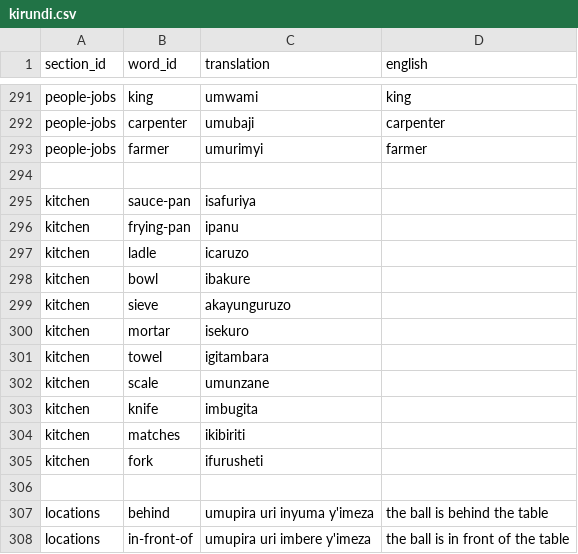
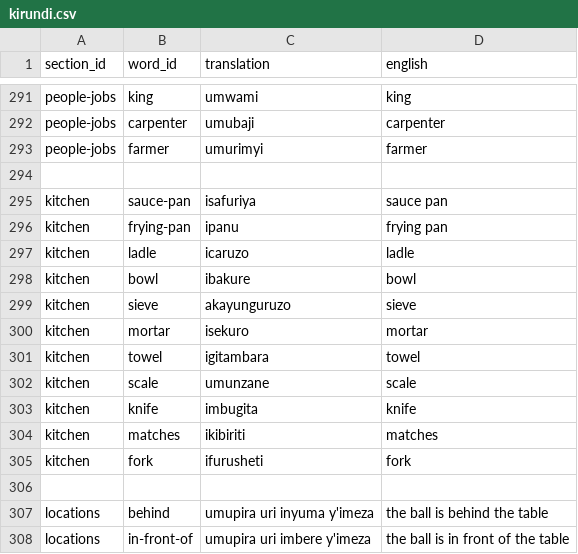
Before and after one commit to lionel-k/lionel-k.github.io, a CSV file: www/lib/learn/translations/kirundi.csv, drawn as a sheet; only a part is shown, gaps mark what is left out.

Commit message:
Update Kirundi kitchen translations with English equivalents

```diff
--- a/www/lib/learn/translations/kirundi.csv
+++ b/www/lib/learn/translations/kirundi.csv
@@ -294,13 +294,13 @@ people-jobs,farmer,umurimyi,farmer
 
-kitchen,sauce-pan,isafuriya
-kitchen,frying-pan,ipanu
-kitchen,ladle,icaruzo
-kitchen,bowl,ibakure
-kitchen,sieve,akayunguruzo
-kitchen,mortar,isekuro
-kitchen,towel,igitambara
-kitchen,scale,umunzane
-kitchen,knife,imbugita
-kitchen,matches,ikibiriti
-kitchen,fork,ifurusheti
+kitchen,sauce-pan,isafuriya,sauce pan
+kitchen,frying-pan,ipanu,frying pan
+kitchen,ladle,icaruzo,ladle
+kitchen,bowl,ibakure,bowl
+kitchen,sieve,akayunguruzo,sieve
+kitchen,mortar,isekuro,mortar
+kitchen,towel,igitambara,towel
+kitchen,scale,umunzane,scale
+kitchen,knife,imbugita,knife
+kitchen,matches,ikibiriti,matches
+kitchen,fork,ifurusheti,fork
 
```
